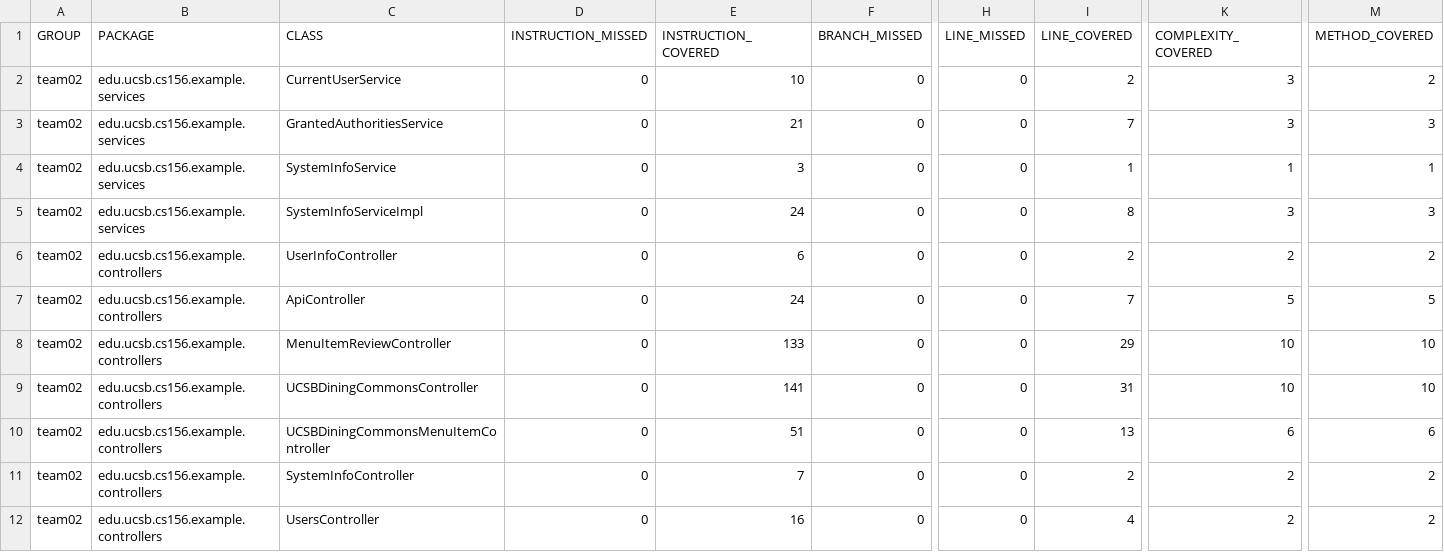
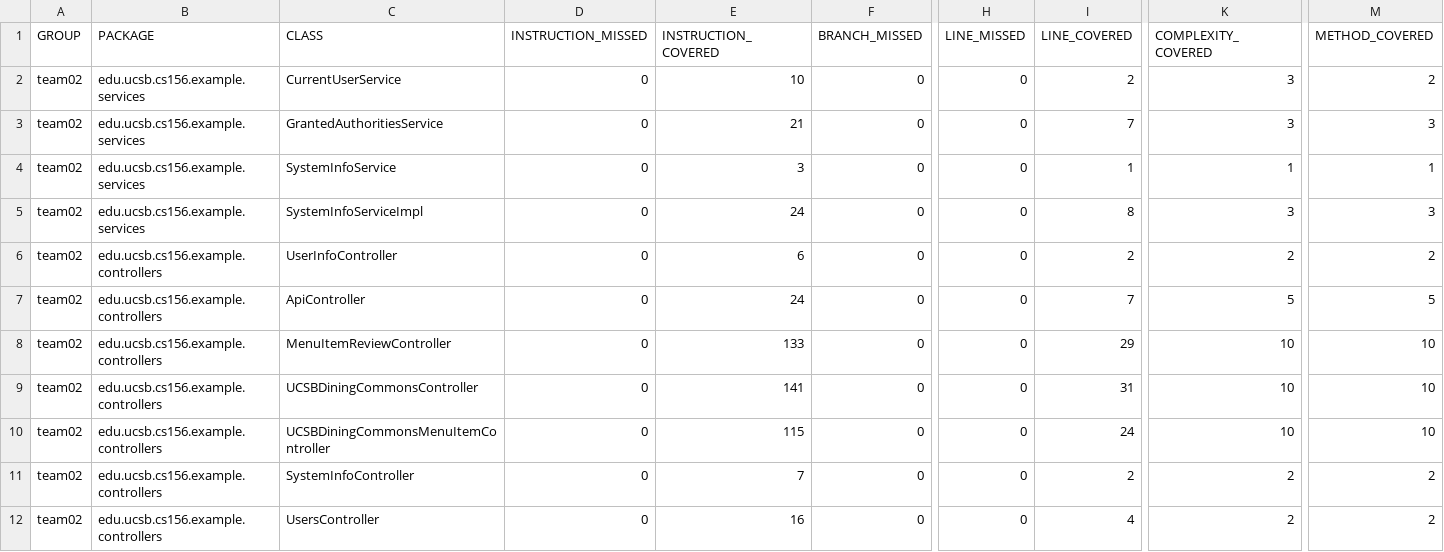
Before and after one commit to ucsb-cs156-w24/team02-w24-4pm-2, a CSV file: jacoco/jacoco.csv, drawn as a sheet; only a part is shown, gaps mark what is left out; the diff names each change by its address in the sheet, - before the commit and + after, or states it on an @@ line.

```diff
--- a/jacoco/jacoco.csv
+++ b/jacoco/jacoco.csv
-E10 (INSTRUCTION_COVERED): 51
+E10 (INSTRUCTION_COVERED): 115
-I10 (LINE_COVERED): 13
+I10 (LINE_COVERED): 24
-K10 (COMPLEXITY_COVERED): 6
+K10 (COMPLEXITY_COVERED): 10
-M10 (METHOD_COVERED): 6
+M10 (METHOD_COVERED): 10
```
Also changed, not shown: 7 other files.
